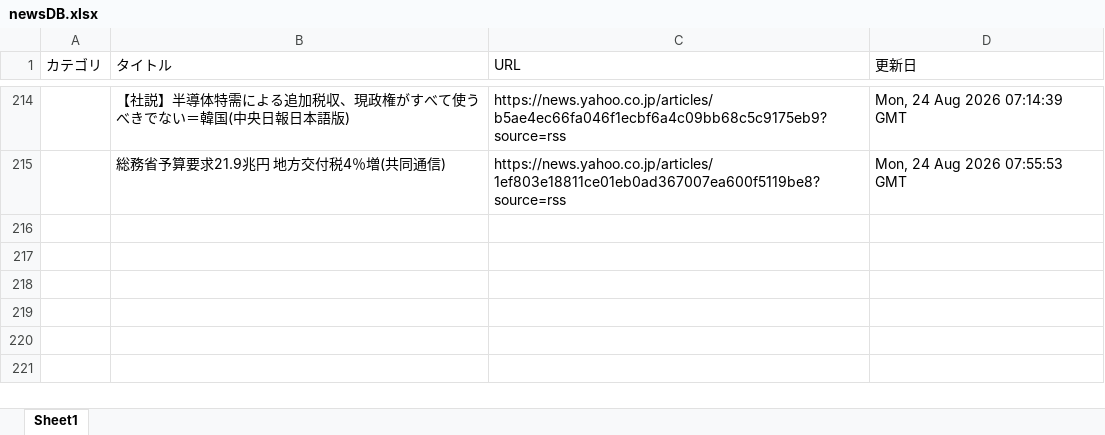
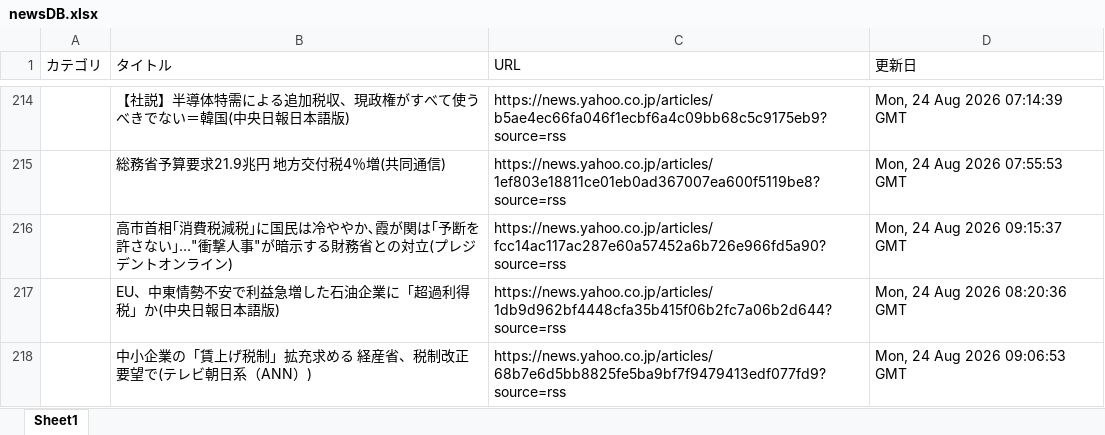
Before and after one commit to kouzen1114/news-bot, an Excel workbook: newsDB.xlsx, sheet Sheet1, drawn as a sheet; only a part is shown, gaps mark what is left out; values as stored, in another font and other column widths than the file's, no borders; the diff names each change by its address in the sheet, - before the commit and + after, or states it on an @@ line.

```diff
--- a/newsDB.xlsx (sheet Sheet1)
+++ b/newsDB.xlsx (sheet Sheet1)
+row 216:  | 高市首相｢消費税減税｣に国民は冷ややか､霞が関は｢予断を許さない｣…"衝撃人事"が暗示する財務省との対立(プレジデントオンライン) | https://news.yahoo.co.jp/articles/fcc14ac117ac287e60a57452a6b726e966fd5a90?source=rss | Mon, 24 Aug 2026 09:15:37 GMT
+row 217:  | EU、中東情勢不安で利益急増した石油企業に「超過利得税」か(中央日報日本語版) | https://news.yahoo.co.jp/articles/1db9d962bf4448cfa35b415f06b2fc7a06b2d644?source=rss | Mon, 24 Aug 2026 08:20:36 GMT
+row 218:  | 中小企業の「賃上げ税制」拡充求める 経産省、税制改正要望で(テレビ朝日系（ANN）) | https://news.yahoo.co.jp/articles/68b7e6d5bb8825fe5ba9bf7f9479413edf077fd9?source=rss | Mon, 24 Aug 2026 09:06:53 GMT
```
